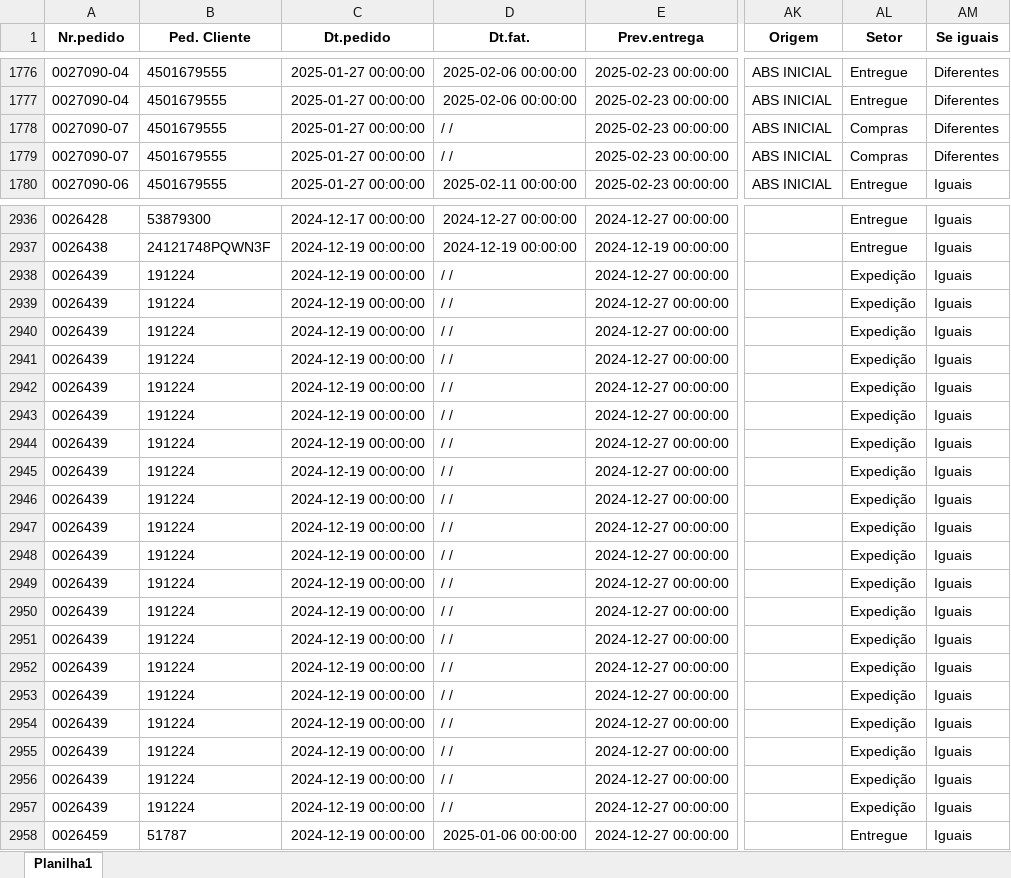
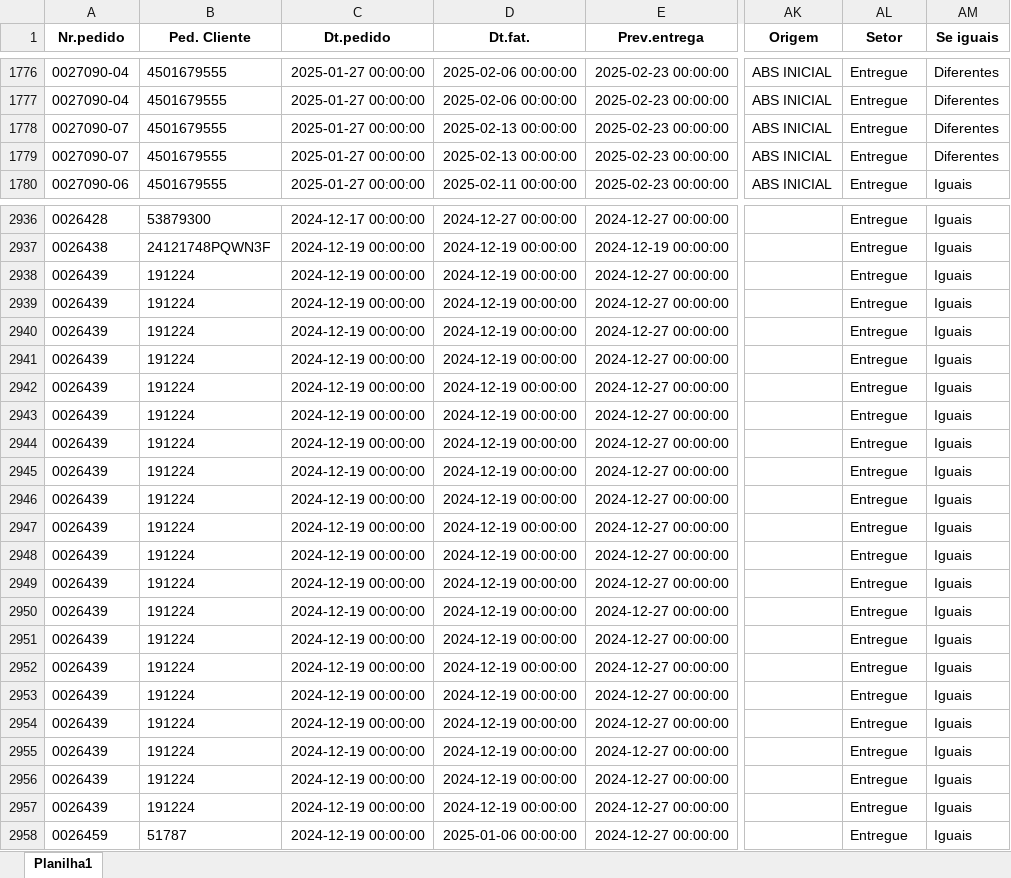
Before and after one commit to zcaus/newdash, an Excel workbook: planilha/controledosistema2.xlsx, sheet Planilha1, drawn as a sheet; only a part is shown, gaps mark what is left out; values as stored, in another font and other column widths than the file's, no borders; the diff covers the shown part only; the diff names each change by its address in the sheet, - before the commit and + after, or states it on an @@ line.

```diff
--- a/planilha/controledosistema2.xlsx (sheet Planilha1)
+++ b/planilha/controledosistema2.xlsx (sheet Planilha1)
-D1778:D1779 (Dt.fat.): / /
+D1778:D1779 (Dt.fat.): 2025-02-13 00:00:00
-AL1778:AL1779 (Setor): Compras
+AL1778:AL1779 (Setor): Entregue
-D2938:D2957 (Dt.fat.): / /
+D2938:D2957 (Dt.fat.): 2024-12-19 00:00:00
-AL2938:AL2957 (Setor): Expedição
+AL2938:AL2957 (Setor): Entregue
```
Also changed, not shown: 82 edited cells elsewhere in this sheet, planilha/ABASTECIDOS.XLSX, planilha/PEDIDOS.XLSX, 1 other file.
